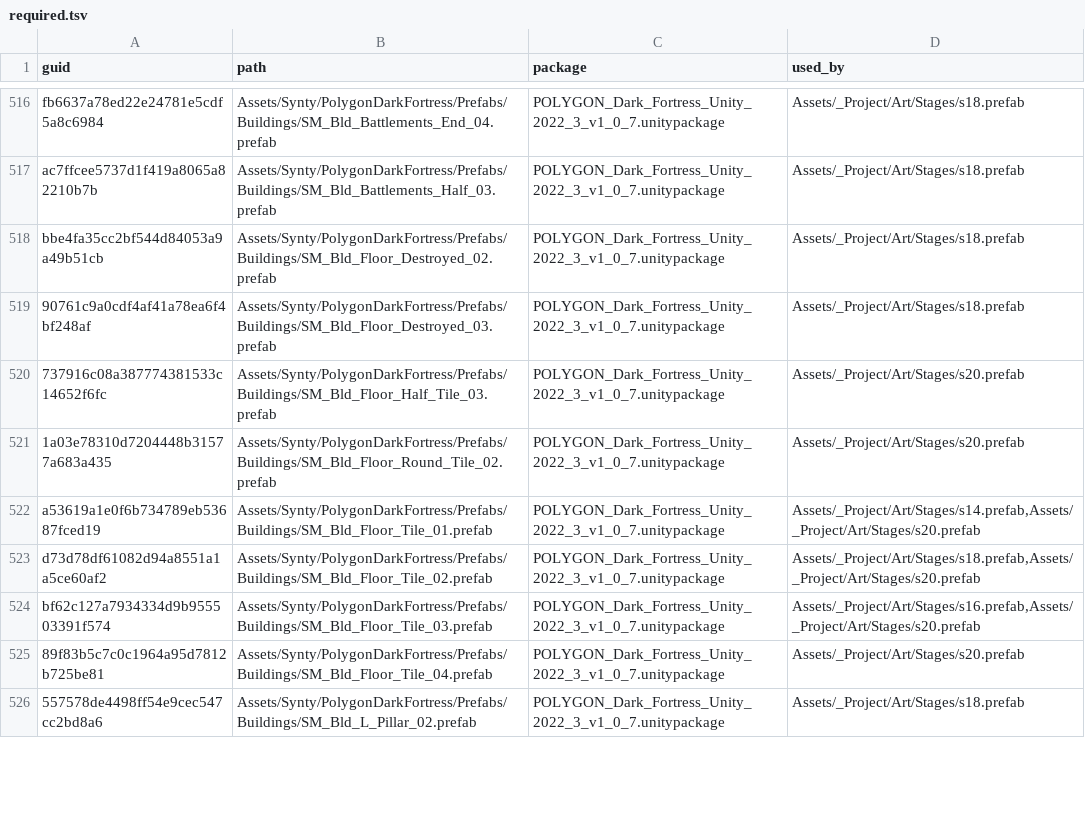
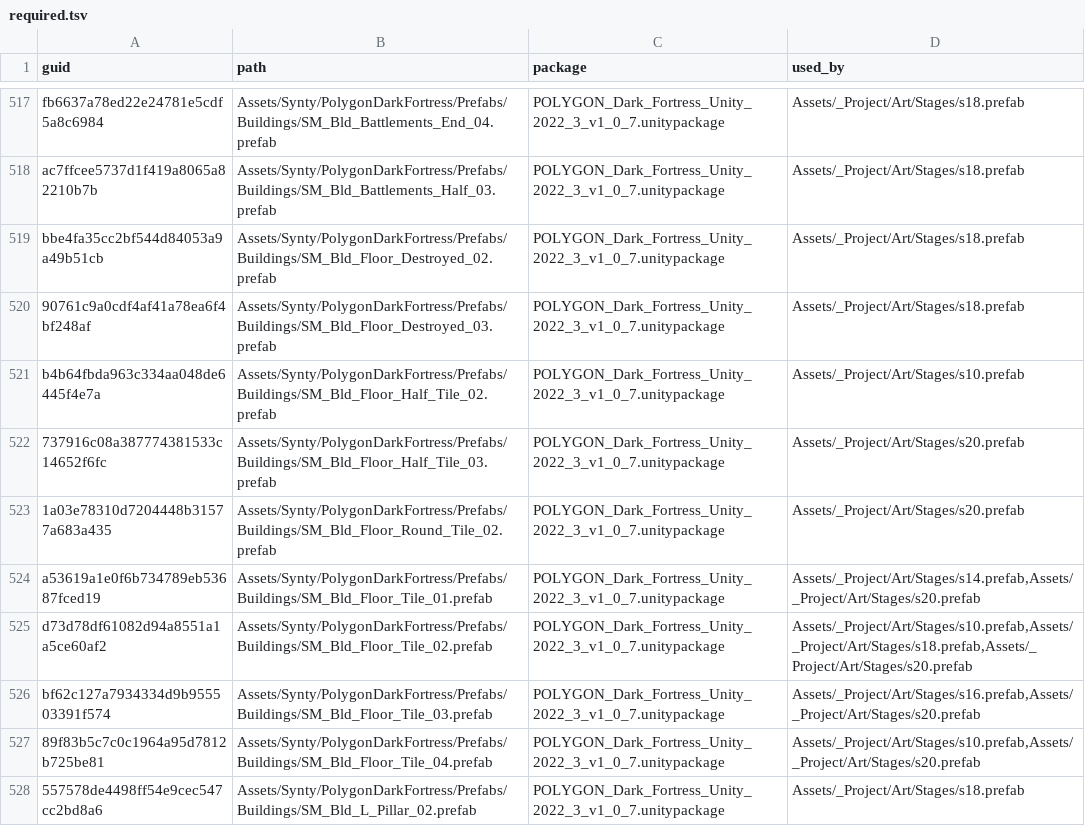
Before and after one commit to OruteZ/Project-Vampire-Turn-Strategy, a TSV file: tools/assets/required.tsv, drawn as a sheet; only a part is shown, gaps mark what is left out; the diff covers the shown part only.

```diff
--- a/tools/assets/required.tsv
+++ b/tools/assets/required.tsv
@@ -519,2 +520,3 @@ bbe4fa35cc2bf544d84053a9a49b51cb	Assets/Synty/PolygonDarkFortress/Prefabs/Buildi
 90761c9a0cdf4af41a78ea6f4bf248af	Assets/Synty/PolygonDarkFortress/Prefabs/Buildings/SM_Bld_Floor_Destroyed_03.prefab	POLYGON_Dark_Fortress_Unity_2022_3_v1_0_7.unitypackage	Assets/_Project/Art/Stages/s18.prefab
+b4b64fbda963c334aa048de6445f4e7a	Assets/Synty/PolygonDarkFortress/Prefabs/Buildings/SM_Bld_Floor_Half_Tile_02.prefab	POLYGON_Dark_Fortress_Unity_2022_3_v1_0_7.unitypackage	Assets/_Project/Art/Stages/s10.prefab
 737916c08a387774381533c14652f6fc	Assets/Synty/PolygonDarkFortress/Prefabs/Buildings/SM_Bld_Floor_Half_Tile_03.prefab	POLYGON_Dark_Fortress_Unity_2022_3_v1_0_7.unitypackage	Assets/_Project/Art/Stages/s20.prefab
@@ -522,5 +524,5 @@ bbe4fa35cc2bf544d84053a9a49b51cb	Assets/Synty/PolygonDarkFortress/Prefabs/Buildi
 a53619a1e0f6b734789eb53687fced19	Assets/Synty/PolygonDarkFortress/Prefabs/Buildings/SM_Bld_Floor_Tile_01.prefab	POLYGON_Dark_Fortress_Unity_2022_3_v1_0_7.unitypackage	Assets/_Project/Art/Stages/s14.prefab,Assets/_Project/Art/Stages/s20.prefab
-d73d78df61082d94a8551a1a5ce60af2	Assets/Synty/PolygonDarkFortress/Prefabs/Buildings/SM_Bld_Floor_Tile_02.prefab	POLYGON_Dark_Fortress_Unity_2022_3_v1_0_7.unitypackage	Assets/_Project/Art/Stages/s18.prefab,Assets/_Project/Art/Stages/s20.prefab
+d73d78df61082d94a8551a1a5ce60af2	Assets/Synty/PolygonDarkFortress/Prefabs/Buildings/SM_Bld_Floor_Tile_02.prefab	POLYGON_Dark_Fortress_Unity_2022_3_v1_0_7.unitypackage	Assets/_Project/Art/Stages/s10.prefab,Assets/_Project/Art/Stages/s18.prefab,Assets/_Project/Art/Stages/s20.prefab
 bf62c127a7934334d9b955503391f574	Assets/Synty/PolygonDarkFortress/Prefabs/Buildings/SM_Bld_Floor_Tile_03.prefab	POLYGON_Dark_Fortress_Unity_2022_3_v1_0_7.unitypackage	Assets/_Project/Art/Stages/s16.prefab,Assets/_Project/Art/Stages/s20.prefab
-89f83b5c7c0c1964a95d7812b725be81	Assets/Synty/PolygonDarkFortress/Prefabs/Buildings/SM_Bld_Floor_Tile_04.prefab	POLYGON_Dark_Fortress_Unity_2022_3_v1_0_7.unitypackage	Assets/_Project/Art/Stages/s20.prefab
+89f83b5c7c0c1964a95d7812b725be81	Assets/Synty/PolygonDarkFortress/Prefabs/Buildings/SM_Bld_Floor_Tile_04.prefab	POLYGON_Dark_Fortress_Unity_2022_3_v1_0_7.unitypackage	Assets/_Project/Art/Stages/s10.prefab,Assets/_Project/Art/Stages/s20.prefab
 557578de4498ff54e9cec547cc2bd8a6	Assets/Synty/PolygonDarkFortress/Prefabs/Buildings/SM_Bld_L_Pillar_02.prefab	POLYGON_Dark_Fortress_Unity_2022_3_v1_0_7.unitypackage	Assets/_Project/Art/Stages/s18.prefab
```
Also changed, not shown: 2 added rows and 18 edited cells elsewhere in this file, tools/assets/packages.tsv, 4 other files.
